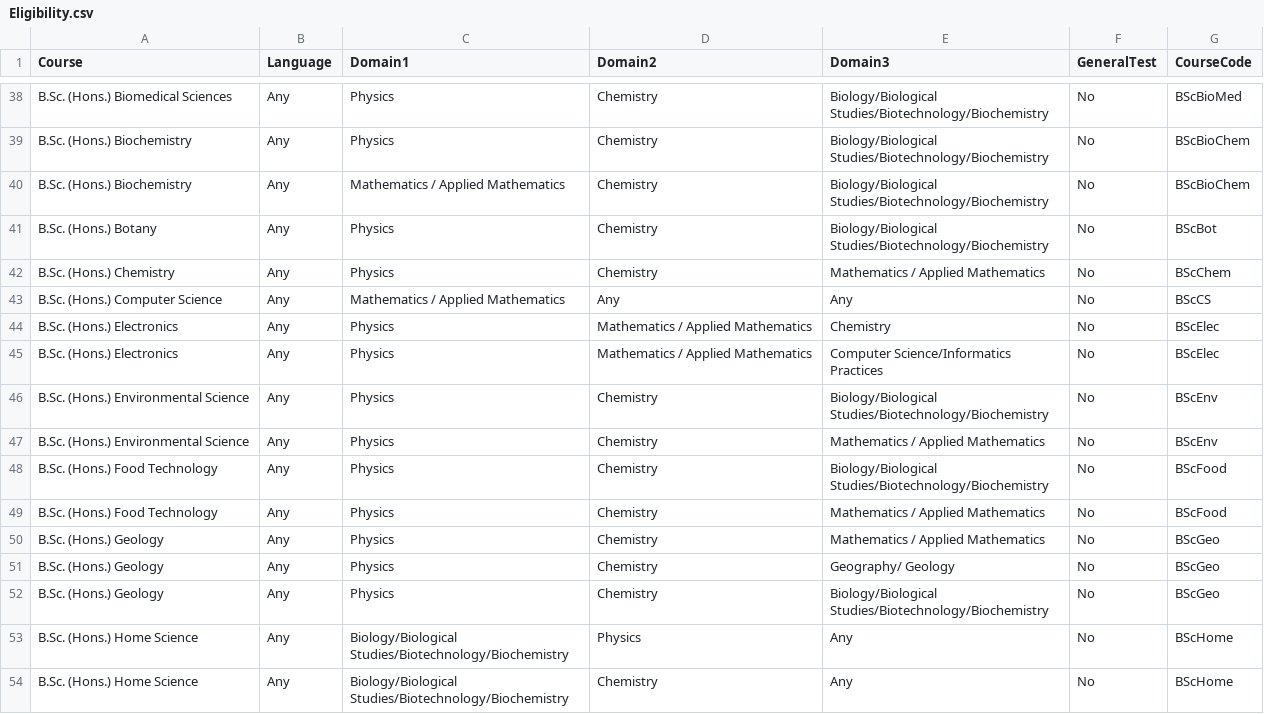
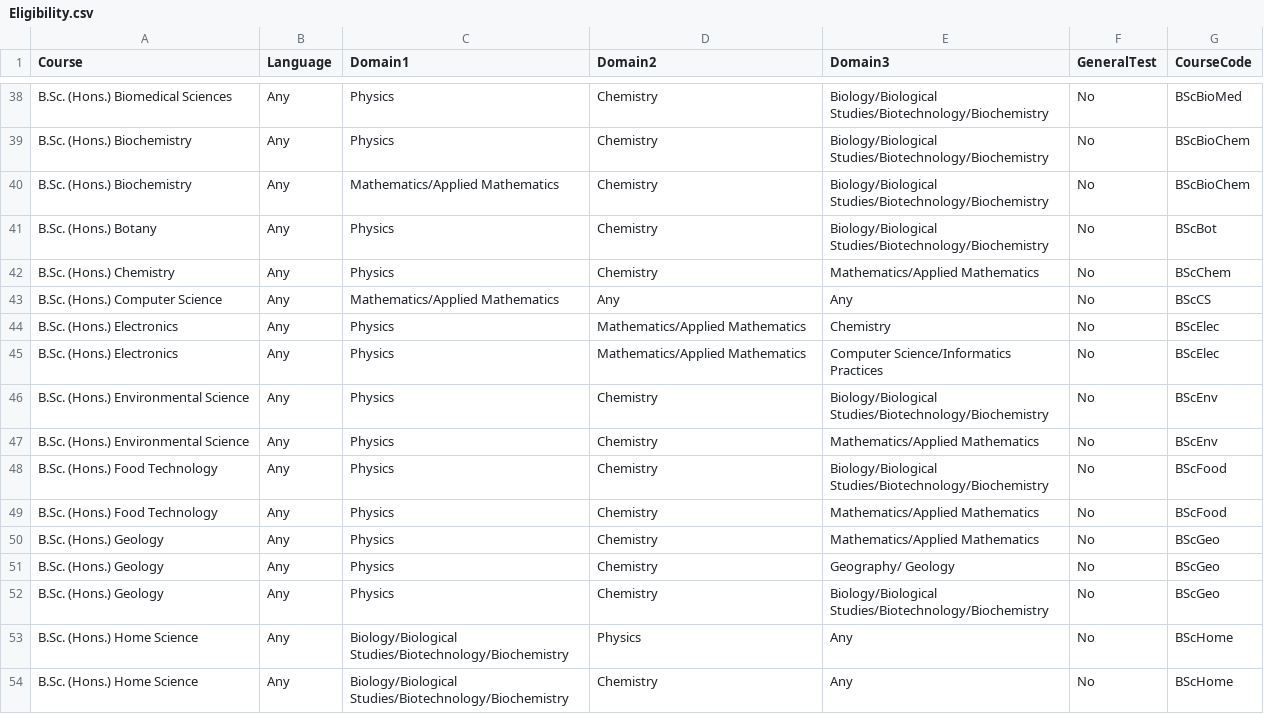
Before and after one commit to anjulbhatia/insidedu, a CSV file: datasets/Eligibility.csv, drawn as a sheet; only a part is shown, gaps mark what is left out; the diff covers the shown part only.

```diff
--- a/datasets/Eligibility.csv
+++ b/datasets/Eligibility.csv
@@ -39,13 +39,13 @@ B.Sc. (Hons.) Biomedical Sciences,Any,Physics,Chemistry,Biology/Biological Studi
 B.Sc. (Hons.) Biochemistry,Any,Physics,Chemistry,Biology/Biological Studies/Biotechnology/Biochemistry,No,BScBioChem
-B.Sc. (Hons.) Biochemistry,Any,Mathematics / Applied Mathematics,Chemistry,Biology/Biological Studies/Biotechnology/Biochemistry,No,BScBioChem
+B.Sc. (Hons.) Biochemistry,Any,Mathematics/Applied Mathematics,Chemistry,Biology/Biological Studies/Biotechnology/Biochemistry,No,BScBioChem
 B.Sc. (Hons.) Botany,Any,Physics,Chemistry,Biology/Biological Studies/Biotechnology/Biochemistry,No,BScBot
-B.Sc. (Hons.) Chemistry,Any,Physics,Chemistry,Mathematics / Applied Mathematics,No,BScChem
-B.Sc. (Hons.) Computer Science,Any,Mathematics / Applied Mathematics,Any,Any,No,BScCS
-B.Sc. (Hons.) Electronics,Any,Physics,Mathematics / Applied Mathematics,Chemistry,No,BScElec
-B.Sc. (Hons.) Electronics,Any,Physics,Mathematics / Applied Mathematics,Computer Science/Informatics Practices,No,BScElec
+B.Sc. (Hons.) Chemistry,Any,Physics,Chemistry,Mathematics/Applied Mathematics,No,BScChem
+B.Sc. (Hons.) Computer Science,Any,Mathematics/Applied Mathematics,Any,Any,No,BScCS
+B.Sc. (Hons.) Electronics,Any,Physics,Mathematics/Applied Mathematics,Chemistry,No,BScElec
+B.Sc. (Hons.) Electronics,Any,Physics,Mathematics/Applied Mathematics,Computer Science/Informatics Practices,No,BScElec
 B.Sc. (Hons.) Environmental Science,Any,Physics,Chemistry,Biology/Biological Studies/Biotechnology/Biochemistry,No,BScEnv
-B.Sc. (Hons.) Environmental Science,Any,Physics,Chemistry,Mathematics / Applied Mathematics,No,BScEnv
+B.Sc. (Hons.) Environmental Science,Any,Physics,Chemistry,Mathematics/Applied Mathematics,No,BScEnv
 B.Sc. (Hons.) Food Technology,Any,Physics,Chemistry,Biology/Biological Studies/Biotechnology/Biochemistry,No,BScFood
-B.Sc. (Hons.) Food Technology,Any,Physics,Chemistry,Mathematics / Applied Mathematics,No,BScFood
-B.Sc. (Hons.) Geology,Any,Physics,Chemistry,Mathematics / Applied Mathematics,No,BScGeo
+B.Sc. (Hons.) Food Technology,Any,Physics,Chemistry,Mathematics/Applied Mathematics,No,BScFood
+B.Sc. (Hons.) Geology,Any,Physics,Chemistry,Mathematics/Applied Mathematics,No,BScGeo
 B.Sc. (Hons.) Geology,Any,Physics,Chemistry,Geography/ Geology,No,BScGeo
```
Also changed, not shown: 21 edited cells elsewhere in this file, 3 other files.
